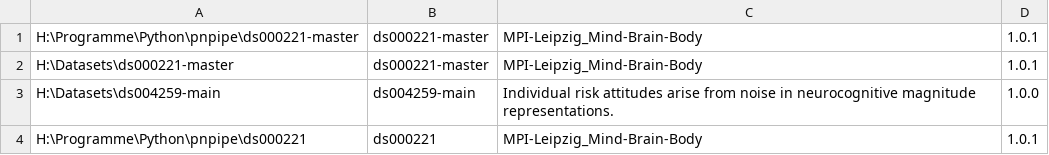
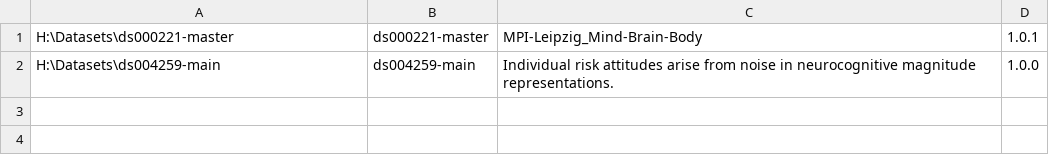
Before and after one commit to Adolher/pnpipe, a TSV file: pnpipe/Datasets.tsv, drawn as a sheet.

```diff
--- a/pnpipe/Datasets.tsv
+++ b/pnpipe/Datasets.tsv
@@ -1,4 +1,2 @@
-H:\Programme\Python\pnpipe\ds000221-master	ds000221-master	MPI-Leipzig_Mind-Brain-Body	1.0.1
 H:\Datasets\ds000221-master	ds000221-master	MPI-Leipzig_Mind-Brain-Body	1.0.1
 H:\Datasets\ds004259-main	ds004259-main	Individual risk attitudes arise from noise in neurocognitive magnitude representations.	1.0.0
-H:\Programme\Python\pnpipe\ds000221	ds000221	MPI-Leipzig_Mind-Brain-Body	1.0.1
```
Also changed, not shown: 5 other files.
